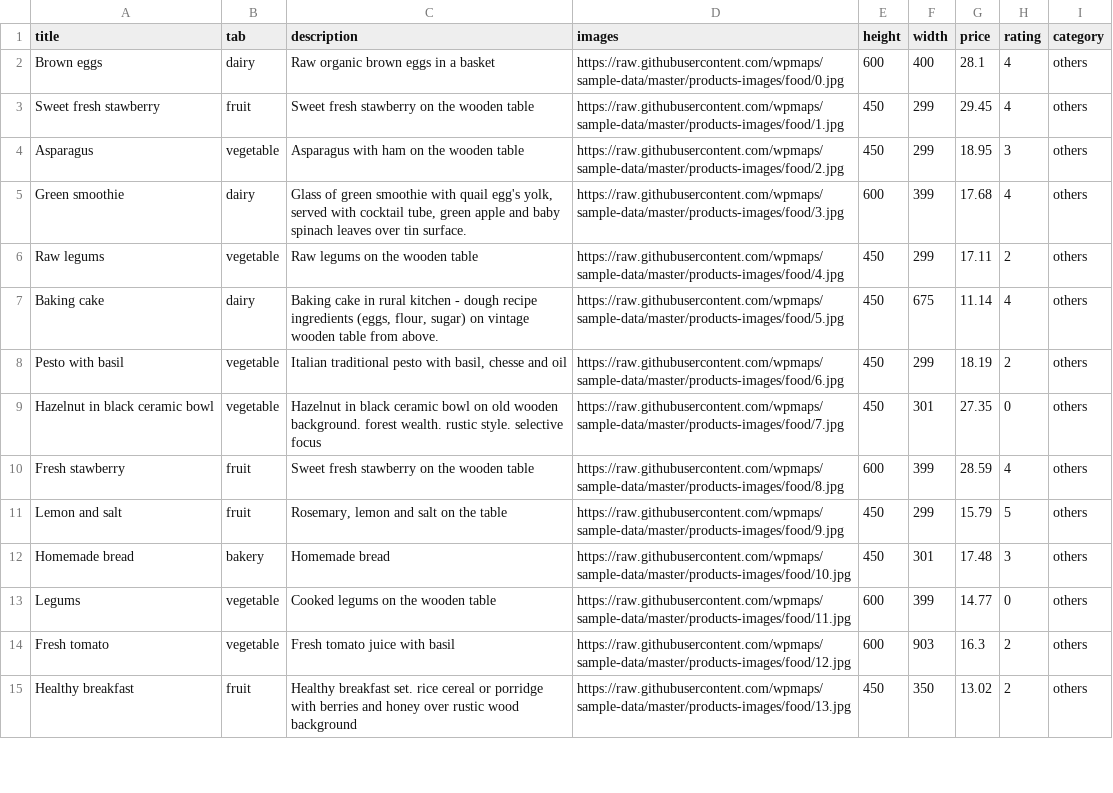
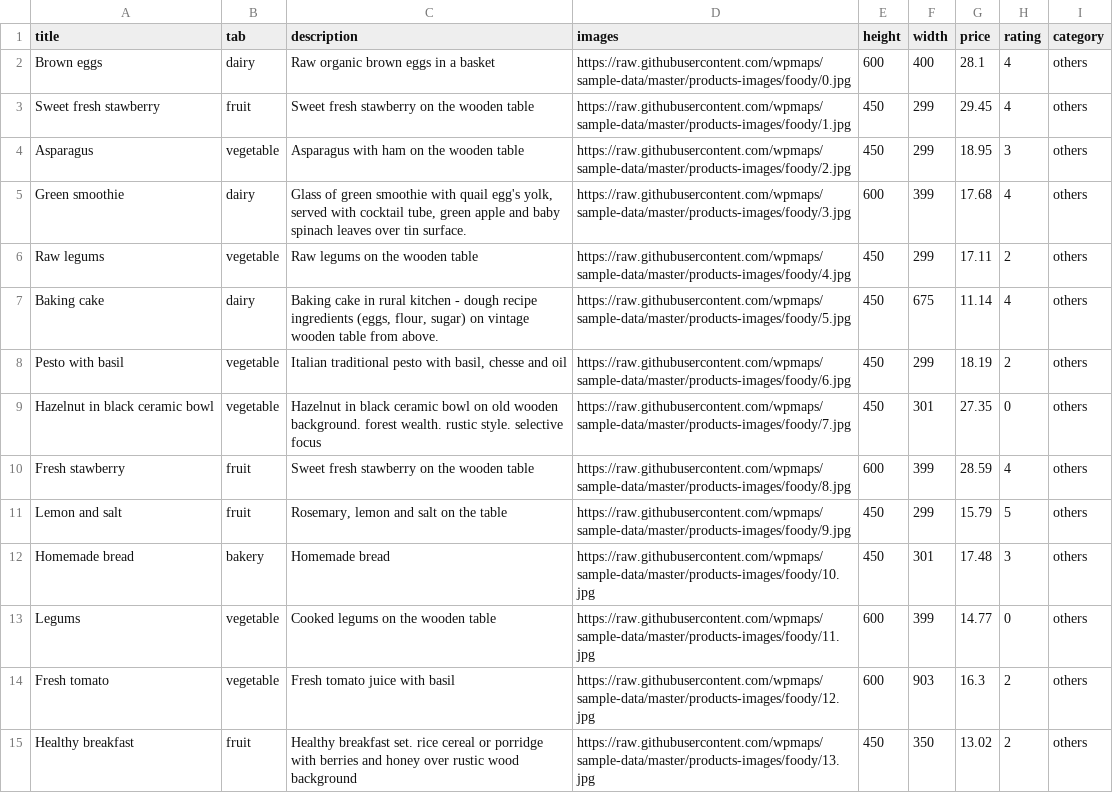
Before and after one commit to wpmaps/sample-data, a CSV file: product-csvs/food.csv, drawn as a sheet; only a part is shown; the diff covers the shown part only.

Commit message:
food

```diff
--- a/product-csvs/food.csv
+++ b/product-csvs/food.csv
@@ -1,15 +1,15 @@
 title,tab,description,images,height,width,price,rating,category
-"Brown eggs",dairy,"Raw organic brown eggs in a basket",https://raw.githubusercontent.com/wpmaps/sample-data/master/products-images/food/0.jpg,600,400,28.1,4,others
-"Sweet fresh stawberry",fruit,"Sweet fresh stawberry on the wooden table",https://raw.githubusercontent.com/wpmaps/sample-data/master/products-images/food/1.jpg,450,299,29.45,4,others
-Asparagus,vegetable,"Asparagus with ham on the wooden table",https://raw.githubusercontent.com/wpmaps/sample-data/master/products-images/food/2.jpg,450,299,18.95,3,others
-"Green smoothie",dairy,"Glass of green smoothie with quail egg's yolk, served with cocktail tube, green apple and baby spinach leaves over tin surface.",https://raw.githubusercontent.com/wpmaps/sample-data/master/products-images/food/3.jpg,600,399,17.68,4,others
-"Raw legums",vegetable,"Raw legums on the wooden table",https://raw.githubusercontent.com/wpmaps/sample-data/master/products-images/food/4.jpg,450,299,17.11,2,others
-"Baking cake",dairy,"Baking cake in rural kitchen - dough  recipe ingredients (eggs, flour, sugar) on vintage wooden table from above.",https://raw.githubusercontent.com/wpmaps/sample-data/master/products-images/food/5.jpg,450,675,11.14,4,others
-"Pesto with basil",vegetable,"Italian traditional pesto with basil, chesse and oil",https://raw.githubusercontent.com/wpmaps/sample-data/master/products-images/food/6.jpg,450,299,18.19,2,others
-"Hazelnut in black ceramic bowl",vegetable,"Hazelnut in black ceramic bowl on old wooden background. forest wealth. rustic style. selective focus",https://raw.githubusercontent.com/wpmaps/sample-data/master/products-images/food/7.jpg,450,301,27.35,0,others
-"Fresh stawberry",fruit,"Sweet fresh stawberry on the wooden table",https://raw.githubusercontent.com/wpmaps/sample-data/master/products-images/food/8.jpg,600,399,28.59,4,others
-"Lemon and salt",fruit,"Rosemary, lemon and salt on the table",https://raw.githubusercontent.com/wpmaps/sample-data/master/products-images/food/9.jpg,450,299,15.79,5,others
-"Homemade bread",bakery,"Homemade bread",https://raw.githubusercontent.com/wpmaps/sample-data/master/products-images/food/10.jpg,450,301,17.48,3,others
-Legums,vegetable,"Cooked legums on the wooden table",https://raw.githubusercontent.com/wpmaps/sample-data/master/products-images/food/11.jpg,600,399,14.77,0,others
-"Fresh tomato",vegetable,"Fresh tomato juice with basil",https://raw.githubusercontent.com/wpmaps/sample-data/master/products-images/food/12.jpg,600,903,16.3,2,others
-"Healthy breakfast",fruit,"Healthy breakfast set. rice cereal or porridge with berries and honey over rustic wood background",https://raw.githubusercontent.com/wpmaps/sample-data/master/products-images/food/13.jpg,450,350,13.02,2,others
+"Brown eggs",dairy,"Raw organic brown eggs in a basket",https://raw.githubusercontent.com/wpmaps/sample-data/master/products-images/foody/0.jpg,600,400,28.1,4,others
+"Sweet fresh stawberry",fruit,"Sweet fresh stawberry on the wooden table",https://raw.githubusercontent.com/wpmaps/sample-data/master/products-images/foody/1.jpg,450,299,29.45,4,others
+Asparagus,vegetable,"Asparagus with ham on the wooden table",https://raw.githubusercontent.com/wpmaps/sample-data/master/products-images/foody/2.jpg,450,299,18.95,3,others
+"Green smoothie",dairy,"Glass of green smoothie with quail egg's yolk, served with cocktail tube, green apple and baby spinach leaves over tin surface.",https://raw.githubusercontent.com/wpmaps/sample-data/master/products-images/foody/3.jpg,600,399,17.68,4,others
+"Raw legums",vegetable,"Raw legums on the wooden table",https://raw.githubusercontent.com/wpmaps/sample-data/master/products-images/foody/4.jpg,450,299,17.11,2,others
+"Baking cake",dairy,"Baking cake in rural kitchen - dough  recipe ingredients (eggs, flour, sugar) on vintage wooden table from above.",https://raw.githubusercontent.com/wpmaps/sample-data/master/products-images/foody/5.jpg,450,675,11.14,4,others
+"Pesto with basil",vegetable,"Italian traditional pesto with basil, chesse and oil",https://raw.githubusercontent.com/wpmaps/sample-data/master/products-images/foody/6.jpg,450,299,18.19,2,others
+"Hazelnut in black ceramic bowl",vegetable,"Hazelnut in black ceramic bowl on old wooden background. forest wealth. rustic style. selective focus",https://raw.githubusercontent.com/wpmaps/sample-data/master/products-images/foody/7.jpg,450,301,27.35,0,others
+"Fresh stawberry",fruit,"Sweet fresh stawberry on the wooden table",https://raw.githubusercontent.com/wpmaps/sample-data/master/products-images/foody/8.jpg,600,399,28.59,4,others
+"Lemon and salt",fruit,"Rosemary, lemon and salt on the table",https://raw.githubusercontent.com/wpmaps/sample-data/master/products-images/foody/9.jpg,450,299,15.79,5,others
+"Homemade bread",bakery,"Homemade bread",https://raw.githubusercontent.com/wpmaps/sample-data/master/products-images/foody/10.jpg,450,301,17.48,3,others
+Legums,vegetable,"Cooked legums on the wooden table",https://raw.githubusercontent.com/wpmaps/sample-data/master/products-images/foody/11.jpg,600,399,14.77,0,others
+"Fresh tomato",vegetable,"Fresh tomato juice with basil",https://raw.githubusercontent.com/wpmaps/sample-data/master/products-images/foody/12.jpg,600,903,16.3,2,others
+"Healthy breakfast",fruit,"Healthy breakfast set. rice cereal or porridge with berries and honey over rustic wood background",https://raw.githubusercontent.com/wpmaps/sample-data/master/products-images/foody/13.jpg,450,350,13.02,2,others
```
Also changed, not shown: 36 edited cells elsewhere in this file, 1 other file.
